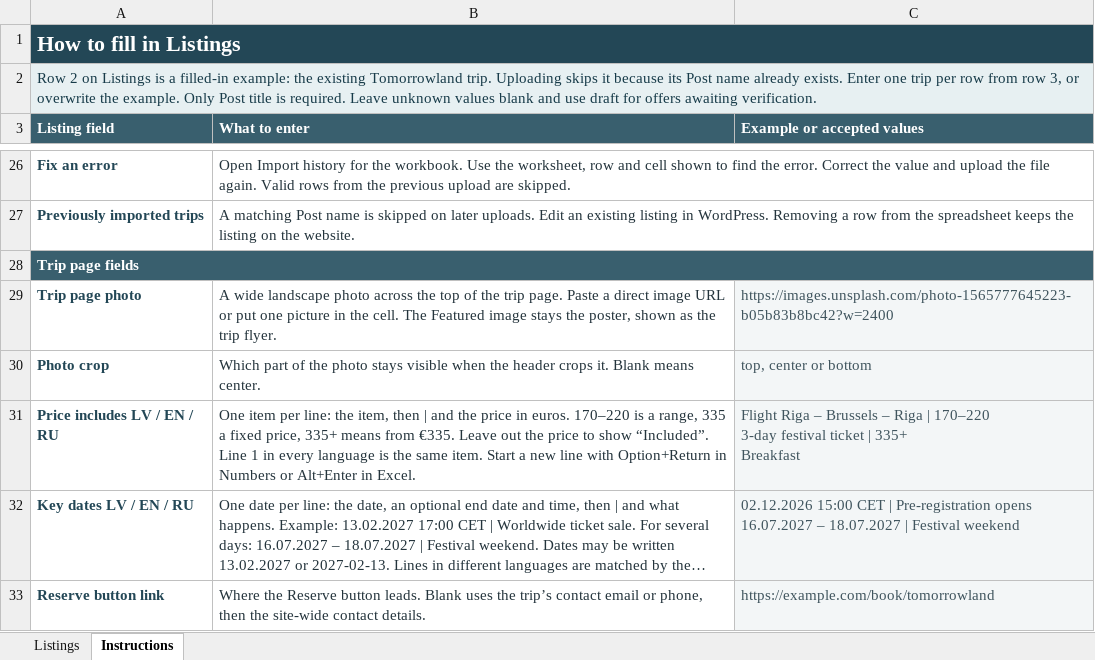
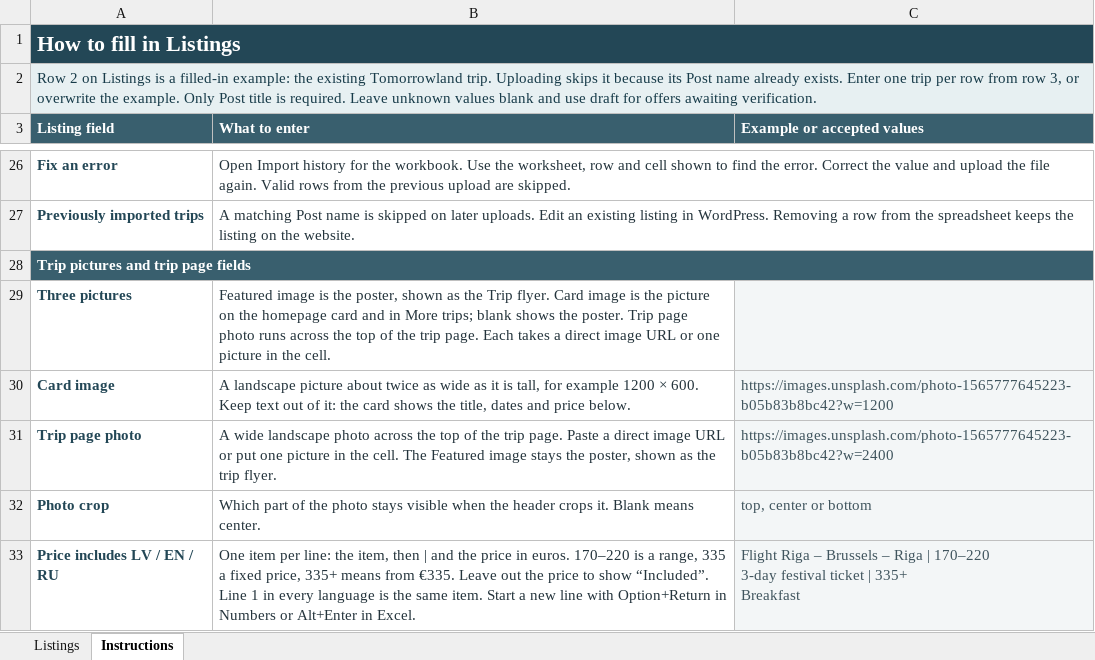
Before and after one commit to AigarsPeda/sprogis, an Excel workbook: wp-content/plugins/travel-listings/assets/templates/sprotravel-listings-template.xlsx, sheet Instructions, drawn as a sheet; only a part is shown, gaps mark what is left out; the shorter side is filled out with more unchanged rows; long unchanged cells end in …; values as stored, in another font and other column widths than the file's, no borders; the diff names each change by its address in the sheet, - before the commit and + after, or states it on an @@ line.

Commit message:
Add support for card images in trip listings, enhancing photo management and import functionality

```diff
--- a/wp-content/plugins/travel-listings/assets/templates/sprotravel-listings-template.xlsx (sheet Instructions)
+++ b/wp-content/plugins/travel-listings/assets/templates/sprotravel-listings-template.xlsx (sheet Instructions)
-A28 (Listing field): Trip page fields
+A28 (Listing field): Trip pictures and trip page fields
+row 29: Three pictures | Featured image is the poster, shown as the Trip flyer. Card image is the picture on the homepage card and in More trips; blank shows the poster. Trip page photo runs across the top of the trip page. Each takes a direct image URL or one picture in the cell.
+row 30: Card image | A landscape picture about twice as wide as it is tall, for example 1200 × 600. Keep text out of it: the card shows the title, dates and price below. | https://images.unsplash.com/photo-1565777645223-b05b83b8bc42?w=1200
```
Also changed, not shown: sheet Listings, 12 other files.
